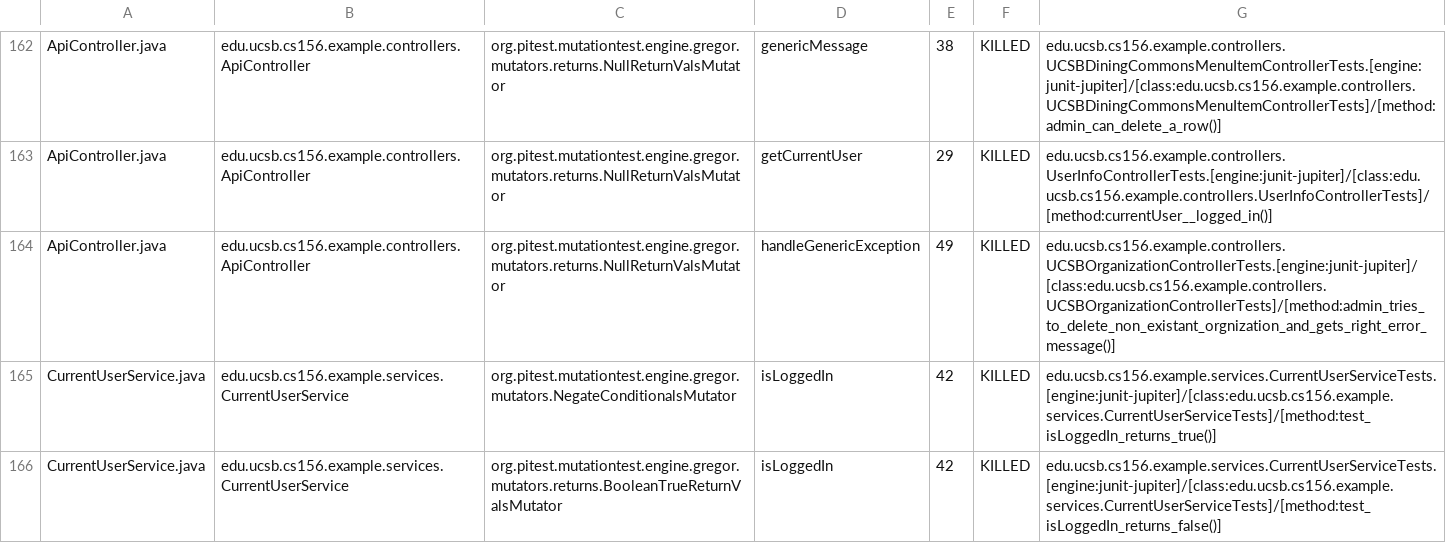
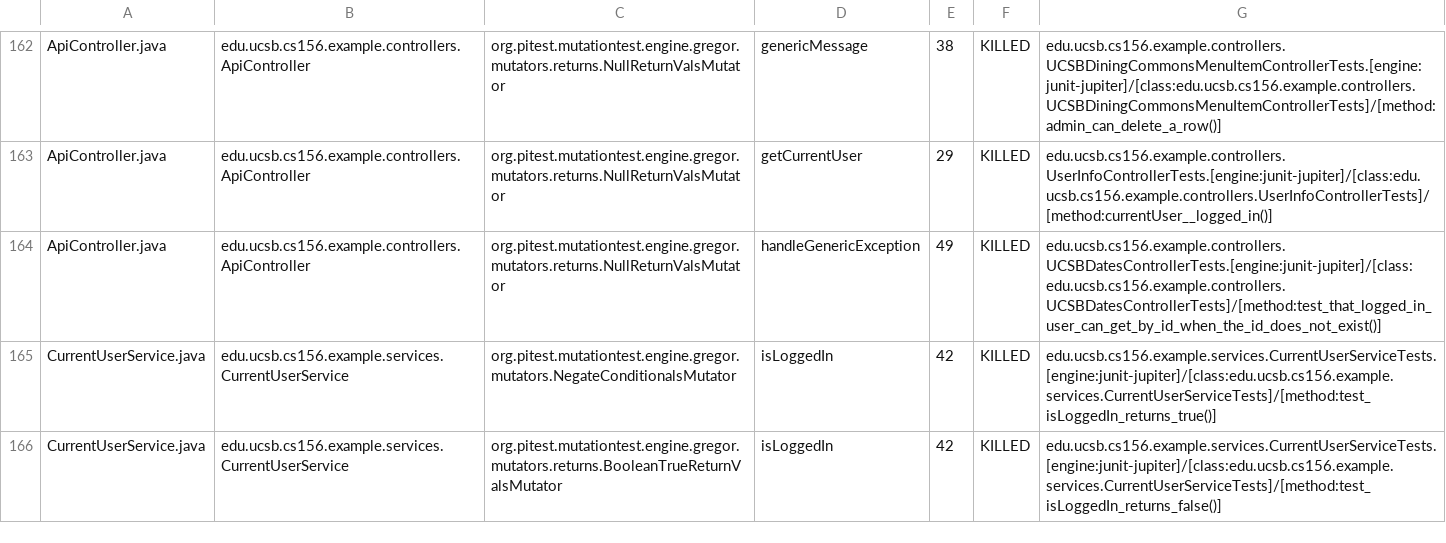
Before and after one commit to ucsb-cs156-f24/team02-f24-08, a CSV file: prs/135/pitest/mutations.csv, drawn as a sheet; only a part is shown, gaps mark what is left out.

Commit message:
Deploying to gh-pages from @ ucsb-cs156-f24/team02-f24-08@181d424149fd30fd91305ff61836cf792cda08d9 🚀

```diff
--- a/prs/135/pitest/mutations.csv
+++ b/prs/135/pitest/mutations.csv
@@ -163,3 +163,3 @@ ApiController.java,edu.ucsb.cs156.example.controllers.ApiController,org.pitest.m
 ApiController.java,edu.ucsb.cs156.example.controllers.ApiController,org.pitest.mutationtest.engine.gregor.mutators.returns.NullReturnValsMutator,getCurrentUser,29,KILLED,edu.ucsb.cs156.example.controllers.UserInfoControllerTests.[engine:junit-jupiter]/[class:edu.ucsb.cs156.example.controllers.UserInfoControllerTests]/[method:currentUser__logged_in()]
-ApiController.java,edu.ucsb.cs156.example.controllers.ApiController,org.pitest.mutationtest.engine.gregor.mutators.returns.NullReturnValsMutator,handleGenericException,49,KILLED,edu.ucsb.cs156.example.controllers.UCSBOrganizationControllerTests.[engine:junit-jupiter]/[class:edu.ucsb.cs156.example.controllers.UCSBOrganizationControllerTests]/[method:admin_tries_to_delete_non_existant_orgnization_and_gets_right_error_message()]
+ApiController.java,edu.ucsb.cs156.example.controllers.ApiController,org.pitest.mutationtest.engine.gregor.mutators.returns.NullReturnValsMutator,handleGenericException,49,KILLED,edu.ucsb.cs156.example.controllers.UCSBDatesControllerTests.[engine:junit-jupiter]/[class:edu.ucsb.cs156.example.controllers.UCSBDatesControllerTests]/[method:test_that_logged_in_user_can_get_by_id_when_the_id_does_not_exist()]
 CurrentUserService.java,edu.ucsb.cs156.example.services.CurrentUserService,org.pitest.mutationtest.engine.gregor.mutators.NegateConditionalsMutator,isLoggedIn,42,KILLED,edu.ucsb.cs156.example.services.CurrentUserServiceTests.[engine:junit-jupiter]/[class:edu.ucsb.cs156.example.services.CurrentUserServiceTests]/[method:test_isLoggedIn_returns_true()]
```
Also changed, not shown: 17 other files.
